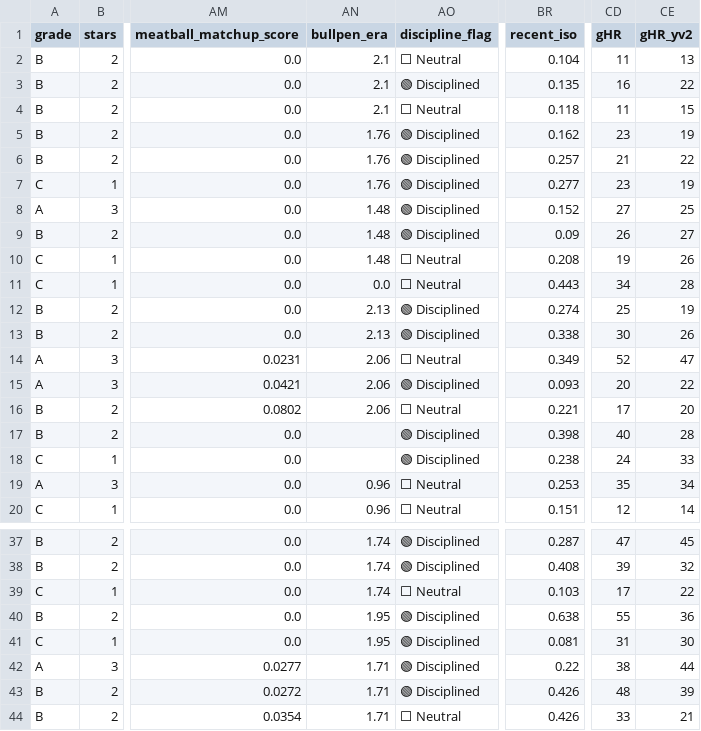
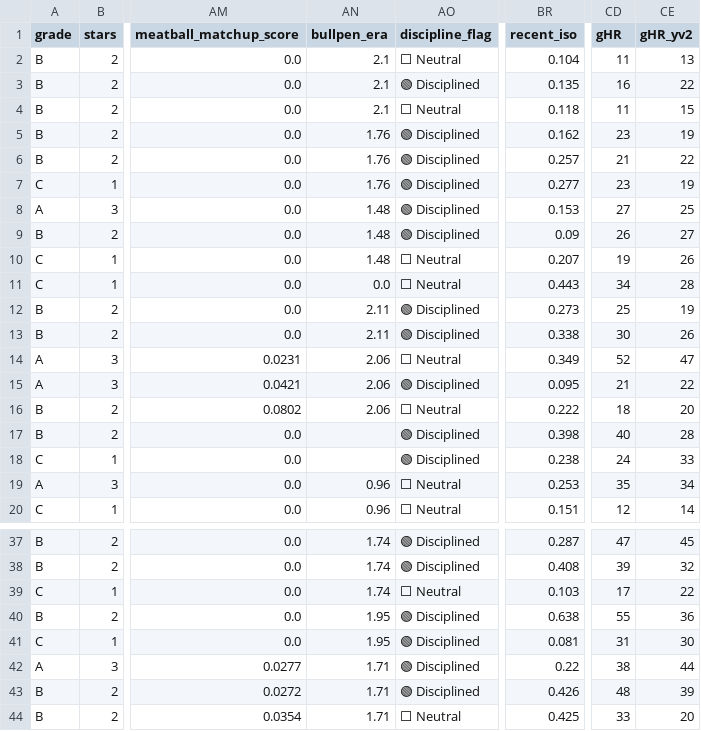
Before and after one commit to prsm-labs/going-yard, a CSV file: public/data/daily_summary_tomorrow.csv, drawn as a sheet; only a part is shown, gaps mark what is left out; the diff names each change by its address in the sheet, - before the commit and + after, or states it on an @@ line.

```diff
--- a/public/data/daily_summary_tomorrow.csv
+++ b/public/data/daily_summary_tomorrow.csv
-BR8 (recent_iso): 0.152
+BR8 (recent_iso): 0.153
-BR10 (recent_iso): 0.208
+BR10 (recent_iso): 0.207
-AN12:AN13 (bullpen_era): 2.13
+AN12:AN13 (bullpen_era): 2.11
-BR12 (recent_iso): 0.274
+BR12 (recent_iso): 0.273
-BR15 (recent_iso): 0.093
+BR15 (recent_iso): 0.095
-CD15 (gHR): 20
+CD15 (gHR): 21
-BR16 (recent_iso): 0.221
+BR16 (recent_iso): 0.222
-CD16 (gHR): 17
+CD16 (gHR): 18
-BR44 (recent_iso): 0.426
+BR44 (recent_iso): 0.425
-CE44 (gHR_yv2): 21
+CE44 (gHR_yv2): 20
```
Also changed, not shown: public/data/daily_picks_tomorrow.csv, public/data/daily_summary.csv, 6 other files.
